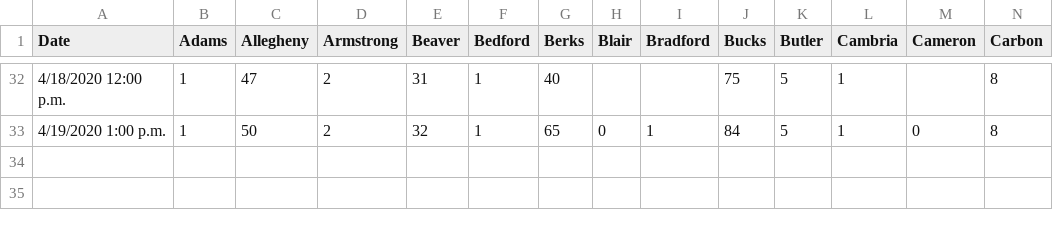
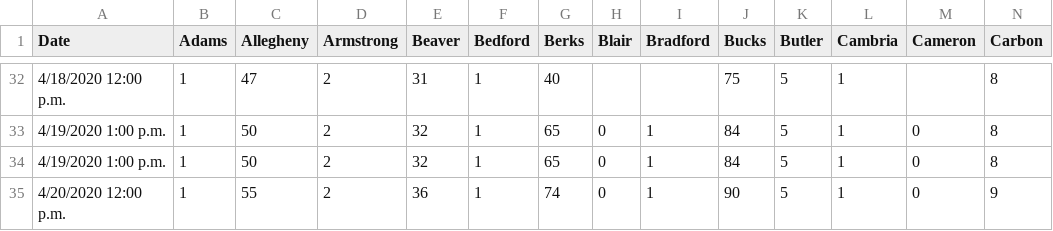
Before and after one commit to ctrlaltf2/COVID-19-PA, a CSV file: deaths.csv, drawn as a sheet; only a part is shown, gaps mark what is left out; rows hold the shown columns only; the diff names each change by its address in the sheet, - before the commit and + after, or states it on an @@ line.

```diff
--- a/deaths.csv
+++ b/deaths.csv
+row 34: 4/19/2020 1:00 p.m. | 1 | 50 | 2 | 32 | 1 | 65 | 0 | 1 | 84 | 5 | 1 | 0 | 8
+row 35: 4/20/2020 12:00 p.m. | 1 | 55 | 2 | 36 | 1 | 74 | 0 | 1 | 90 | 5 | 1 | 0 | 9
```
Also changed, not shown: negatives.csv, positives.csv, 2 other files.
